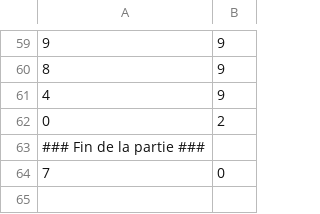
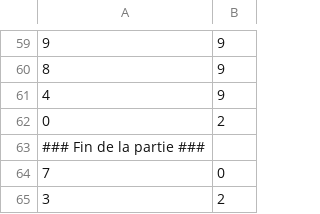
Before and after one commit to AdamAlvess/Bataille_Navale, a CSV file: coup.csv, drawn as a sheet; only a part is shown, gaps mark what is left out; the diff names each change by its address in the sheet, - before the commit and + after, or states it on an @@ line.

```diff
--- a/coup.csv
+++ b/coup.csv
+row 65: 3 | 2
```
Also changed, not shown: 5 other files.
